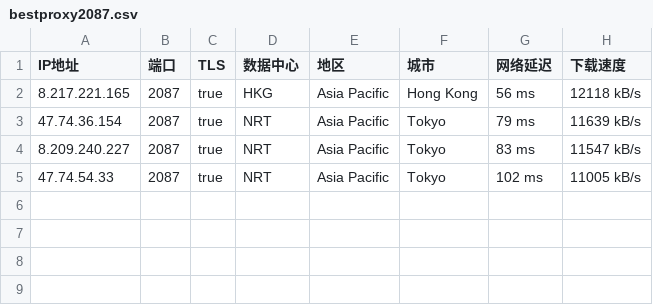
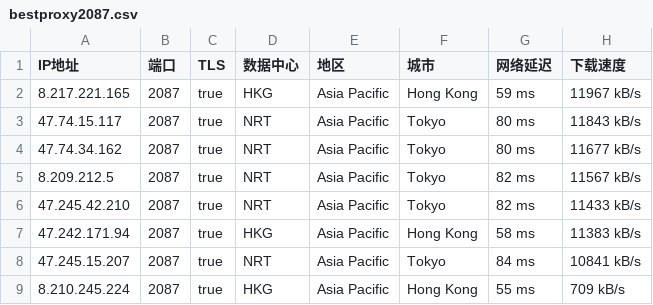
Before and after one commit to greycc2021/iptools, a CSV file: iptest/bestproxy2087.csv, drawn as a sheet.

```diff
--- a/iptest/bestproxy2087.csv
+++ b/iptest/bestproxy2087.csv
@@ -1,5 +1,9 @@
 IP地址,端口,TLS,数据中心,地区,城市,网络延迟,下载速度
-8.217.221.165,2087,true,HKG,Asia Pacific,Hong Kong,56 ms,12118 kB/s
-47.74.36.154,2087,true,NRT,Asia Pacific,Tokyo,79 ms,11639 kB/s
-8.209.240.227,2087,true,NRT,Asia Pacific,Tokyo,83 ms,11547 kB/s
-47.74.54.33,2087,true,NRT,Asia Pacific,Tokyo,102 ms,11005 kB/s
+8.217.221.165,2087,true,HKG,Asia Pacific,Hong Kong,59 ms,11967 kB/s
+47.74.15.117,2087,true,NRT,Asia Pacific,Tokyo,80 ms,11843 kB/s
+47.74.34.162,2087,true,NRT,Asia Pacific,Tokyo,80 ms,11677 kB/s
+8.209.212.5,2087,true,NRT,Asia Pacific,Tokyo,82 ms,11567 kB/s
+47.245.42.210,2087,true,NRT,Asia Pacific,Tokyo,82 ms,11433 kB/s
+47.242.171.94,2087,true,HKG,Asia Pacific,Hong Kong,58 ms,11383 kB/s
+47.245.15.207,2087,true,NRT,Asia Pacific,Tokyo,84 ms,10841 kB/s
+8.210.245.224,2087,true,HKG,Asia Pacific,Hong Kong,55 ms,709 kB/s
```
Also changed, not shown: iptest/bestproxy2083.csv, iptest/bestproxy80.csv, 3 other files.
